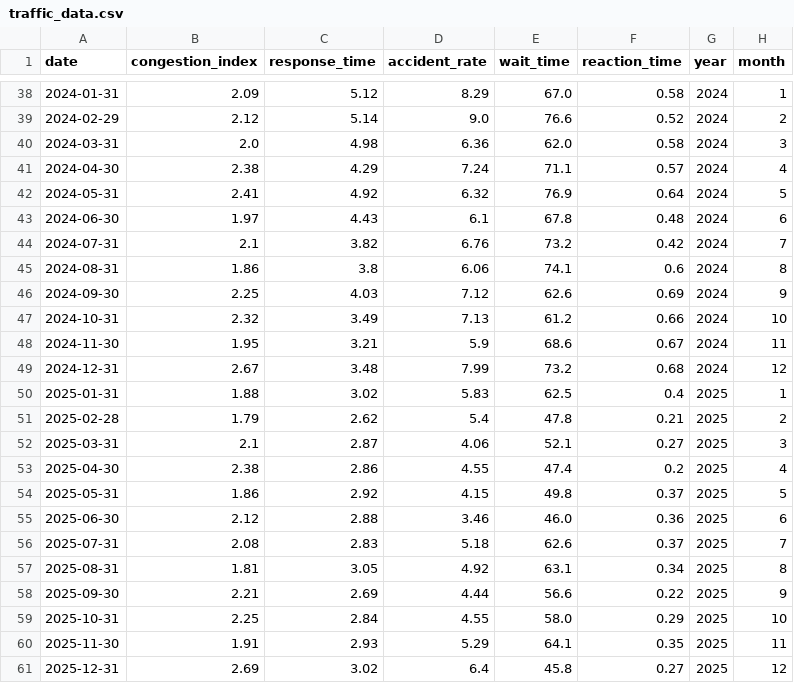
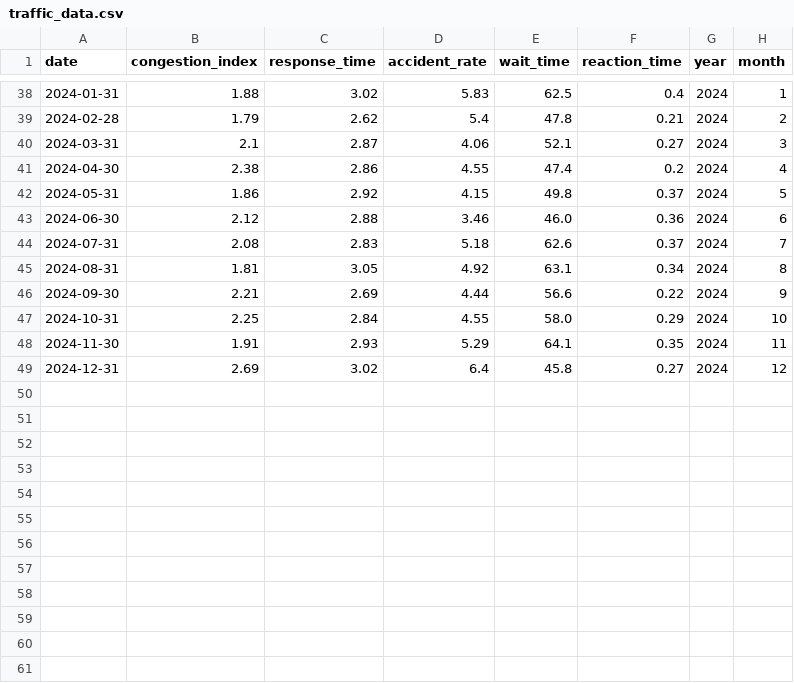
Before and after one commit to lyons114514/cp_ds, a CSV file: data/traffic_data.csv, drawn as a sheet; only a part is shown, gaps mark what is left out; the diff covers the shown part only.

```diff
--- a/data/traffic_data.csv
+++ b/data/traffic_data.csv
@@ -38,24 +38,12 @@ date,congestion_index,response_time,accident_rate,wait_time,reaction_time,year,m
-2024-01-31,2.09,5.12,8.29,67.0,0.58,2024,1
-2024-02-29,2.12,5.14,9.0,76.6,0.52,2024,2
-2024-03-31,2.0,4.98,6.36,62.0,0.58,2024,3
-2024-04-30,2.38,4.29,7.24,71.1,0.57,2024,4
-2024-05-31,2.41,4.92,6.32,76.9,0.64,2024,5
-2024-06-30,1.97,4.43,6.1,67.8,0.48,2024,6
-2024-07-31,2.1,3.82,6.76,73.2,0.42,2024,7
-2024-08-31,1.86,3.8,6.06,74.1,0.6,2024,8
-2024-09-30,2.25,4.03,7.12,62.6,0.69,2024,9
-2024-10-31,2.32,3.49,7.13,61.2,0.66,2024,10
-2024-11-30,1.95,3.21,5.9,68.6,0.67,2024,11
-2024-12-31,2.67,3.48,7.99,73.2,0.68,2024,12
-2025-01-31,1.88,3.02,5.83,62.5,0.4,2025,1
-2025-02-28,1.79,2.62,5.4,47.8,0.21,2025,2
-2025-03-31,2.1,2.87,4.06,52.1,0.27,2025,3
-2025-04-30,2.38,2.86,4.55,47.4,0.2,2025,4
-2025-05-31,1.86,2.92,4.15,49.8,0.37,2025,5
-2025-06-30,2.12,2.88,3.46,46.0,0.36,2025,6
-2025-07-31,2.08,2.83,5.18,62.6,0.37,2025,7
-2025-08-31,1.81,3.05,4.92,63.1,0.34,2025,8
-2025-09-30,2.21,2.69,4.44,56.6,0.22,2025,9
-2025-10-31,2.25,2.84,4.55,58.0,0.29,2025,10
-2025-11-30,1.91,2.93,5.29,64.1,0.35,2025,11
-2025-12-31,2.69,3.02,6.4,45.8,0.27,2025,12
+2024-01-31,1.88,3.02,5.83,62.5,0.4,2024,1
+2024-02-28,1.79,2.62,5.4,47.8,0.21,2024,2
+2024-03-31,2.1,2.87,4.06,52.1,0.27,2024,3
+2024-04-30,2.38,2.86,4.55,47.4,0.2,2024,4
+2024-05-31,1.86,2.92,4.15,49.8,0.37,2024,5
+2024-06-30,2.12,2.88,3.46,46.0,0.36,2024,6
+2024-07-31,2.08,2.83,5.18,62.6,0.37,2024,7
+2024-08-31,1.81,3.05,4.92,63.1,0.34,2024,8
+2024-09-30,2.21,2.69,4.44,56.6,0.22,2024,9
+2024-10-31,2.25,2.84,4.55,58.0,0.29,2024,10
+2024-11-30,1.91,2.93,5.29,64.1,0.35,2024,11
+2024-12-31,2.69,3.02,6.4,45.8,0.27,2024,12
```
Also changed, not shown: 60 edited cells elsewhere in this file, 50 other files.
